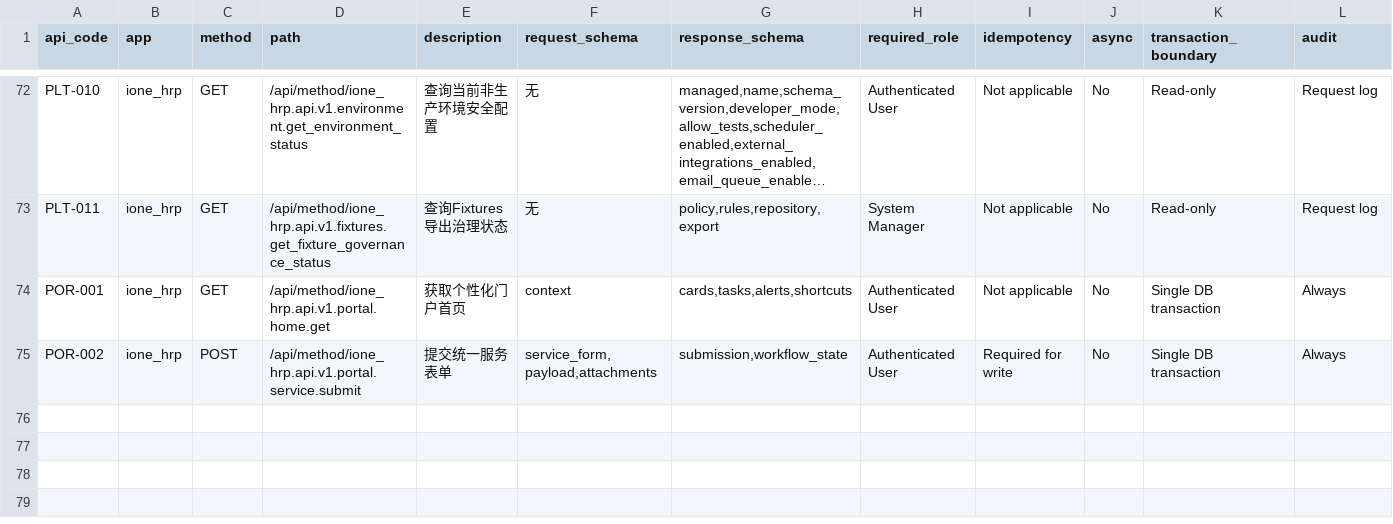
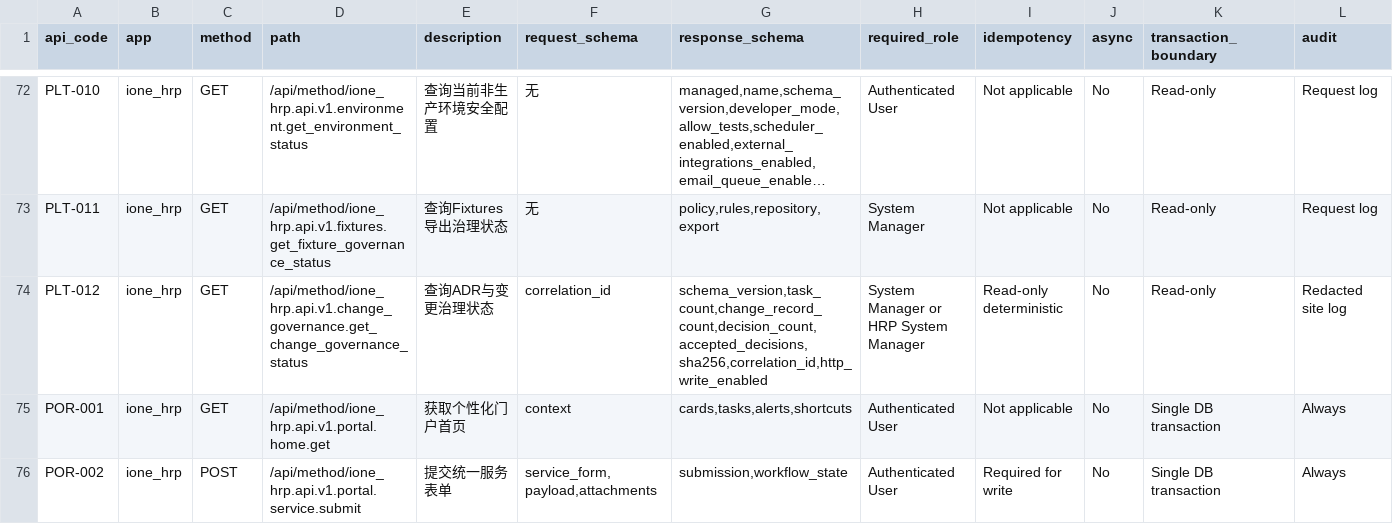
Before and after one commit to jerry317395616/ione_hrp, a CSV file: api/api_catalog.csv, drawn as a sheet; only a part is shown, gaps mark what is left out; long unchanged cells end in …; rows hold the shown columns only; the diff names each change by its address in the sheet, - before the commit and + after, or states it on an @@ line.

Commit message:
feat: establish ADR and change governance

```diff
--- a/api/api_catalog.csv
+++ b/api/api_catalog.csv
+row 74: PLT-012 | ione_hrp | GET | /api/method/ione_hrp.api.v1.change_governance.get_change_governance_status | 查询ADR与变更治理状态 | correlation_id | schema_version,task_count,change_record_count,decision_count,accepted_decisions,sha256,correlation_id,http_write_enabled | System Manager or HRP System Manager | Read-only deterministic | No | Read-only | Redacted site log
```
Also changed, not shown: backlog/backlog.csv, 36 other files.
